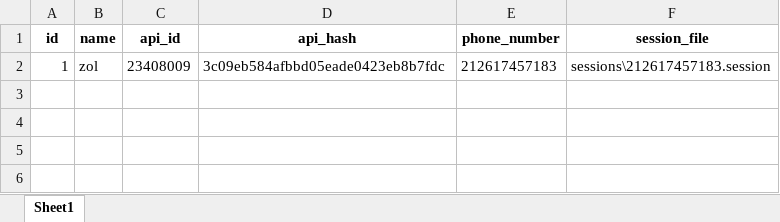
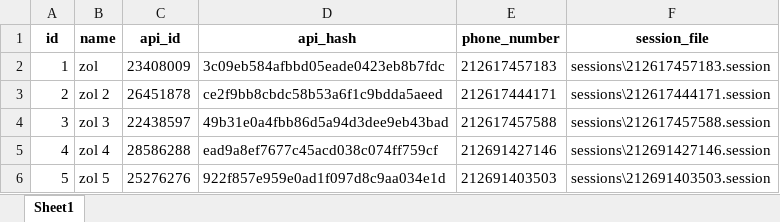
Before and after one commit to Moealsir/ssss, an Excel workbook: sessions.xlsx, sheet Sheet1, drawn as a sheet; values as stored, in another font and other column widths than the file's, no borders; the diff names each change by its address in the sheet, - before the commit and + after, or states it on an @@ line.

```diff
--- a/sessions.xlsx (sheet Sheet1)
+++ b/sessions.xlsx (sheet Sheet1)
+row 3: 2 | zol 2 | 26451878 | ce2f9bb8cbdc58b53a6f1c9bdda5aeed | 212617444171 | sessions\212617444171.session
+row 4: 3 | zol 3 | 22438597 | 49b31e0a4fbb86d5a94d3dee9eb43bad | 212617457588 | sessions\212617457588.session
+row 5: 4 | zol 4 | 28586288 | ead9a8ef7677c45acd038c074ff759cf | 212691427146 | sessions\212691427146.session
+row 6: 5 | zol 5 | 25276276 | 922f857e959e0ad1f097d8c9aa034e1d | 212691403503 | sessions\212691403503.session
```
Also changed, not shown: 6 other files.
